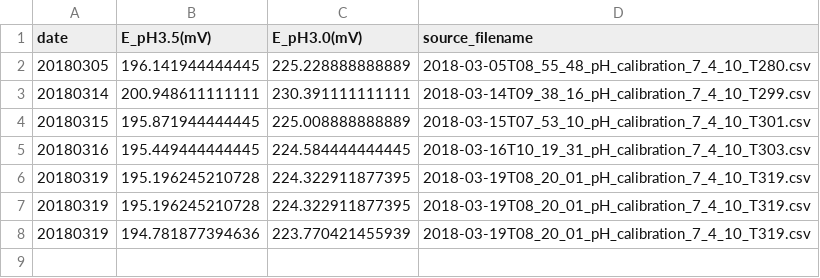
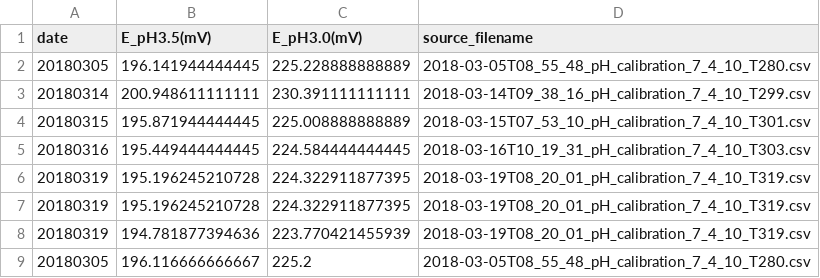
Before and after one commit to RobertsLab/titrator, a CSV file: data/cal_data/daily_calibration_log.csv, drawn as a sheet; the diff names each change by its address in the sheet, - before the commit and + after, or states it on an @@ line.

Commit message:
test new data format

```diff
--- a/data/cal_data/daily_calibration_log.csv
+++ b/data/cal_data/daily_calibration_log.csv
+row 9: 20180305 | 196.116666666667 | 225.2 | 2018-03-05T08_55_48_pH_calibration_7_4_10_T280.csv
```
